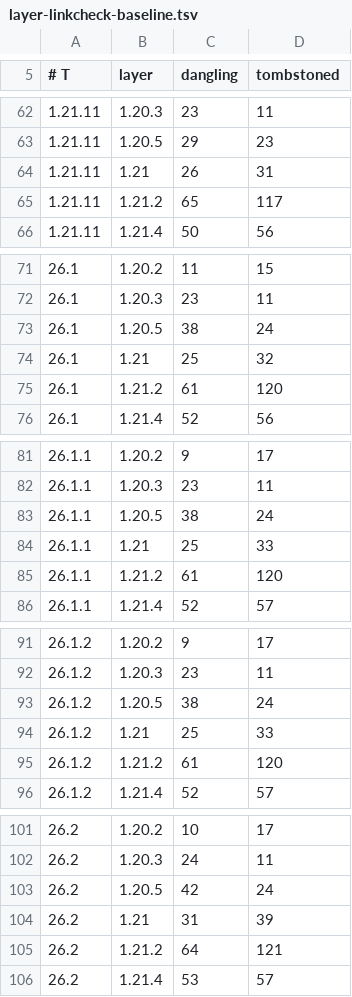
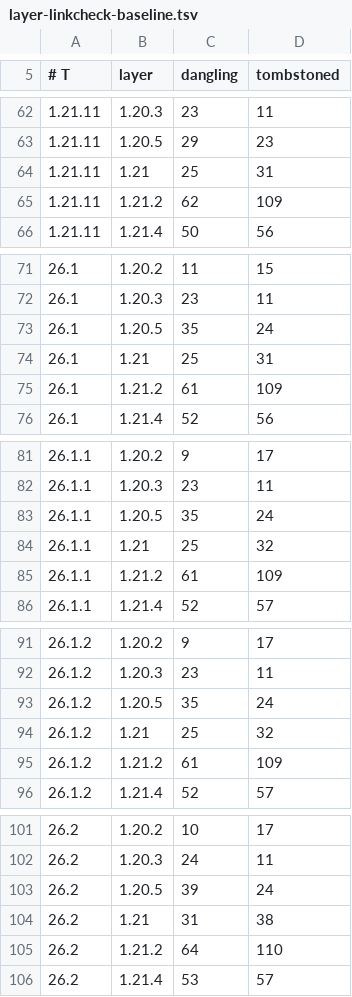
Before and after one commit to dextawa/CenturyBridge, a TSV file: core/segments/layer-linkcheck-baseline.tsv, drawn as a sheet; only a part is shown, gaps mark what is left out.

```diff
--- a/core/segments/layer-linkcheck-baseline.tsv
+++ b/core/segments/layer-linkcheck-baseline.tsv
@@ -63,4 +63,4 @@
 1.21.11	1.20.5	29	23
-1.21.11	1.21	26	31
-1.21.11	1.21.2	65	117
+1.21.11	1.21	25	31
+1.21.11	1.21.2	62	109
 1.21.11	1.21.4	50	56
@@ -72,5 +72,5 @@
 26.1	1.20.3	23	11
-26.1	1.20.5	38	24
-26.1	1.21	25	32
-26.1	1.21.2	61	120
+26.1	1.20.5	35	24
+26.1	1.21	25	31
+26.1	1.21.2	61	109
 26.1	1.21.4	52	56
@@ -82,5 +82,5 @@
 26.1.1	1.20.3	23	11
-26.1.1	1.20.5	38	24
-26.1.1	1.21	25	33
-26.1.1	1.21.2	61	120
+26.1.1	1.20.5	35	24
+26.1.1	1.21	25	32
+26.1.1	1.21.2	61	109
 26.1.1	1.21.4	52	57
@@ -92,5 +92,5 @@
 26.1.2	1.20.3	23	11
-26.1.2	1.20.5	38	24
-26.1.2	1.21	25	33
-26.1.2	1.21.2	61	120
+26.1.2	1.20.5	35	24
+26.1.2	1.21	25	32
+26.1.2	1.21.2	61	109
 26.1.2	1.21.4	52	57
@@ -102,5 +102,5 @@
 26.2	1.20.3	24	11
-26.2	1.20.5	42	24
-26.2	1.21	31	39
-26.2	1.21.2	64	121
+26.2	1.20.5	39	24
+26.2	1.21	31	38
+26.2	1.21.2	64	110
 26.2	1.21.4	53	57
```
